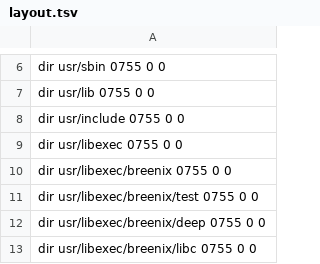
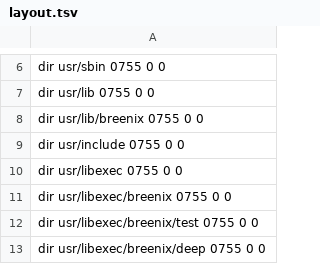
Before and after one commit to ryanbreen/breenix, a TSV file: libs/libbreenix/src/layout.tsv, drawn as a sheet; only a part is shown, gaps mark what is left out; the shorter side is filled out with more unchanged rows.

```diff
--- a/libs/libbreenix/src/layout.tsv
+++ b/libs/libbreenix/src/layout.tsv
@@ -7,2 +7,3 @@ dir usr/sbin 0755 0 0
 dir usr/lib 0755 0 0
+dir usr/lib/breenix 0755 0 0
 dir usr/include 0755 0 0
```
Also changed, not shown: 15 other files.
